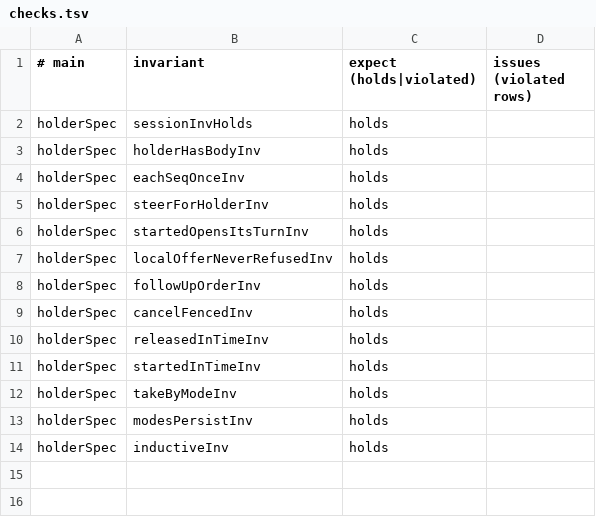
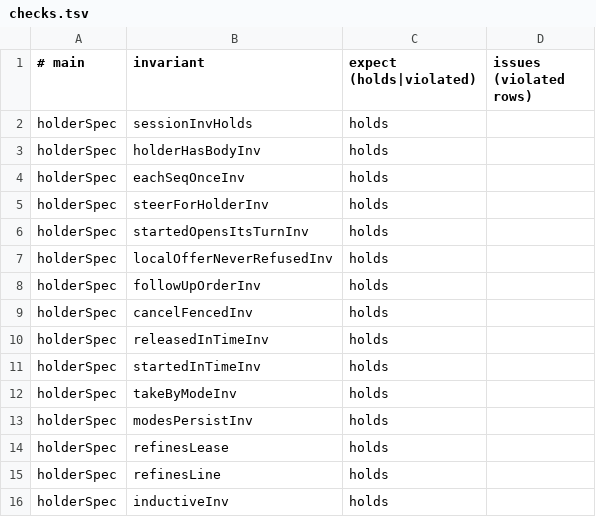
Before and after one commit to acmiyaguchi/fen, a TSV file: spec/core/tasks/proofs/holder/checks.tsv, drawn as a sheet; the diff names each change by its address in the sheet, - before the commit and + after, or states it on an @@ line.

```diff
--- a/spec/core/tasks/proofs/holder/checks.tsv
+++ b/spec/core/tasks/proofs/holder/checks.tsv
+row 14: holderSpec | refinesLease | holds
+row 15: holderSpec | refinesLine | holds
```
Also changed, not shown: spec/core/tasks/proofs/holder/mutants.tsv, spec/core/tasks/proofs/holder/verify.tsv, 52 other files.
